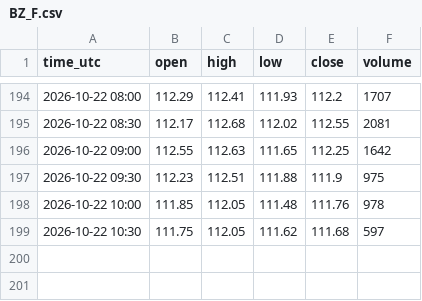
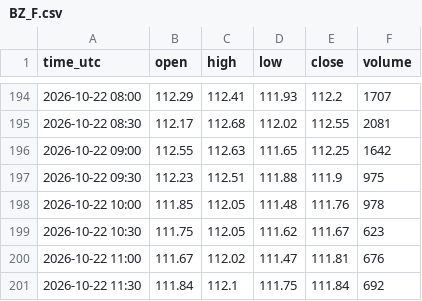
Before and after one commit to madkffs/vegoil-data, a CSV file: data/intraday/BZ_F.csv, drawn as a sheet; only a part is shown, gaps mark what is left out.

```diff
--- a/data/intraday/BZ_F.csv
+++ b/data/intraday/BZ_F.csv
@@ -198,2 +198,4 @@ time_utc,open,high,low,close,volume
 2026-10-22 10:00,111.85,112.05,111.48,111.76,978
-2026-10-22 10:30,111.75,112.05,111.62,111.68,597
+2026-10-22 10:30,111.75,112.05,111.62,111.67,623
+2026-10-22 11:00,111.67,112.02,111.47,111.81,676
+2026-10-22 11:30,111.84,112.1,111.75,111.84,692
```
Also changed, not shown: data/intraday/HO_F.csv, data/intraday/RB_F.csv, 53 other files.
